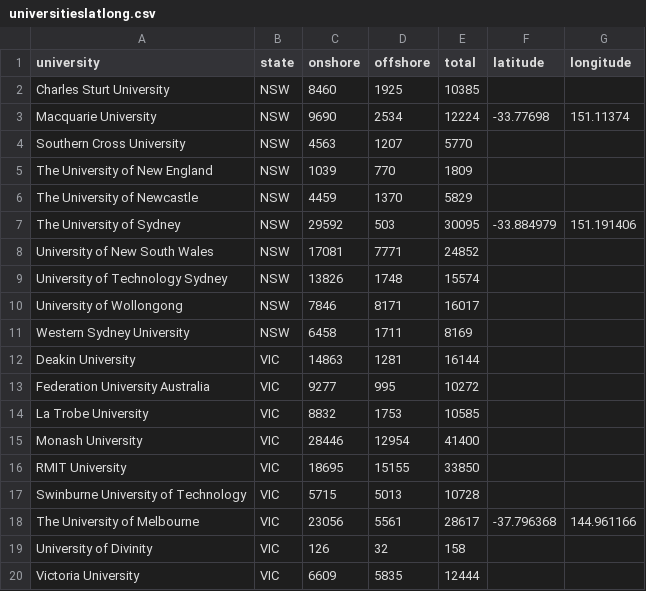
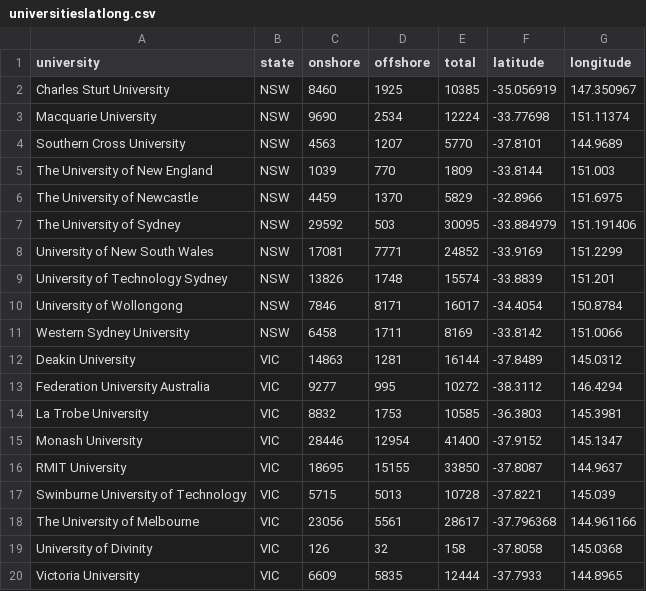
Before and after one commit to imdrones3/FIT3179, a CSV file: Vis2/data/universitieslatlong.csv, drawn as a sheet; only a part is shown; the diff covers the shown part only.

Commit message:
Add files via upload

```diff
--- a/Vis2/data/universitieslatlong.csv
+++ b/Vis2/data/universitieslatlong.csv
@@ -1,20 +1,20 @@
 university,state,onshore,offshore,total,latitude,longitude
-Charles Sturt University,NSW,8460,1925,10385,,
+Charles Sturt University,NSW,8460,1925,10385,-35.056919,147.350967
 Macquarie University,NSW,9690,2534,12224,-33.77698,151.11374
-Southern Cross University,NSW,4563,1207,5770,,
-The University of New England,NSW,1039,770,1809,,
-The University of Newcastle,NSW,4459,1370,5829,,
+Southern Cross University,NSW,4563,1207,5770,-37.8101,144.9689
+The University of New England,NSW,1039,770,1809,-33.8144,151.003
+The University of Newcastle,NSW,4459,1370,5829,-32.8966,151.6975
 The University of Sydney,NSW,29592,503,30095,-33.884979,151.191406
-University of New South Wales,NSW,17081,7771,24852,,
-University of Technology Sydney,NSW,13826,1748,15574,,
-University of Wollongong,NSW,7846,8171,16017,,
-Western Sydney University,NSW,6458,1711,8169,,
-Deakin University,VIC,14863,1281,16144,,
-Federation University Australia,VIC,9277,995,10272,,
-La Trobe University,VIC,8832,1753,10585,,
-Monash University,VIC,28446,12954,41400,,
-RMIT University,VIC,18695,15155,33850,,
-Swinburne University of Technology,VIC,5715,5013,10728,,
+University of New South Wales,NSW,17081,7771,24852,-33.9169,151.2299
+University of Technology Sydney,NSW,13826,1748,15574,-33.8839,151.201
+University of Wollongong,NSW,7846,8171,16017,-34.4054,150.8784
+Western Sydney University,NSW,6458,1711,8169,-33.8142,151.0066
+Deakin University,VIC,14863,1281,16144,-37.8489,145.0312
+Federation University Australia,VIC,9277,995,10272,-38.3112,146.4294
+La Trobe University,VIC,8832,1753,10585,-36.3803,145.3981
+Monash University,VIC,28446,12954,41400,-37.9152,145.1347
+RMIT University,VIC,18695,15155,33850,-37.8087,144.9637
+Swinburne University of Technology,VIC,5715,5013,10728,-37.8221,145.039
 The University of Melbourne,VIC,23056,5561,28617,-37.796368,144.961166
-University of Divinity,VIC,126,32,158,,
-Victoria University,VIC,6609,5835,12444,,
+University of Divinity,VIC,126,32,158,-37.8058,145.0368
+Victoria University,VIC,6609,5835,12444,-37.7933,144.8965
```
Also changed, not shown: 42 edited cells elsewhere in this file.
